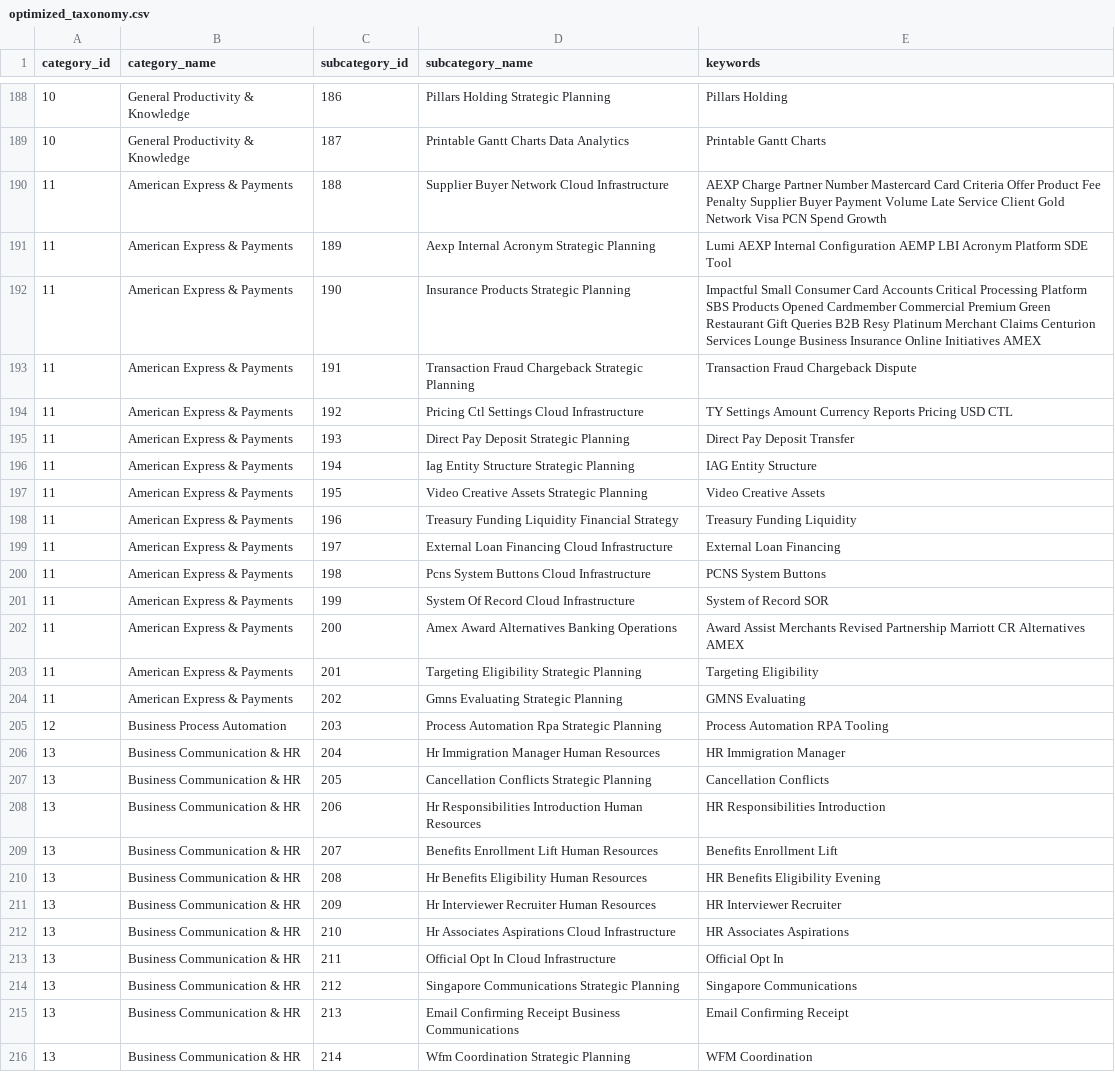
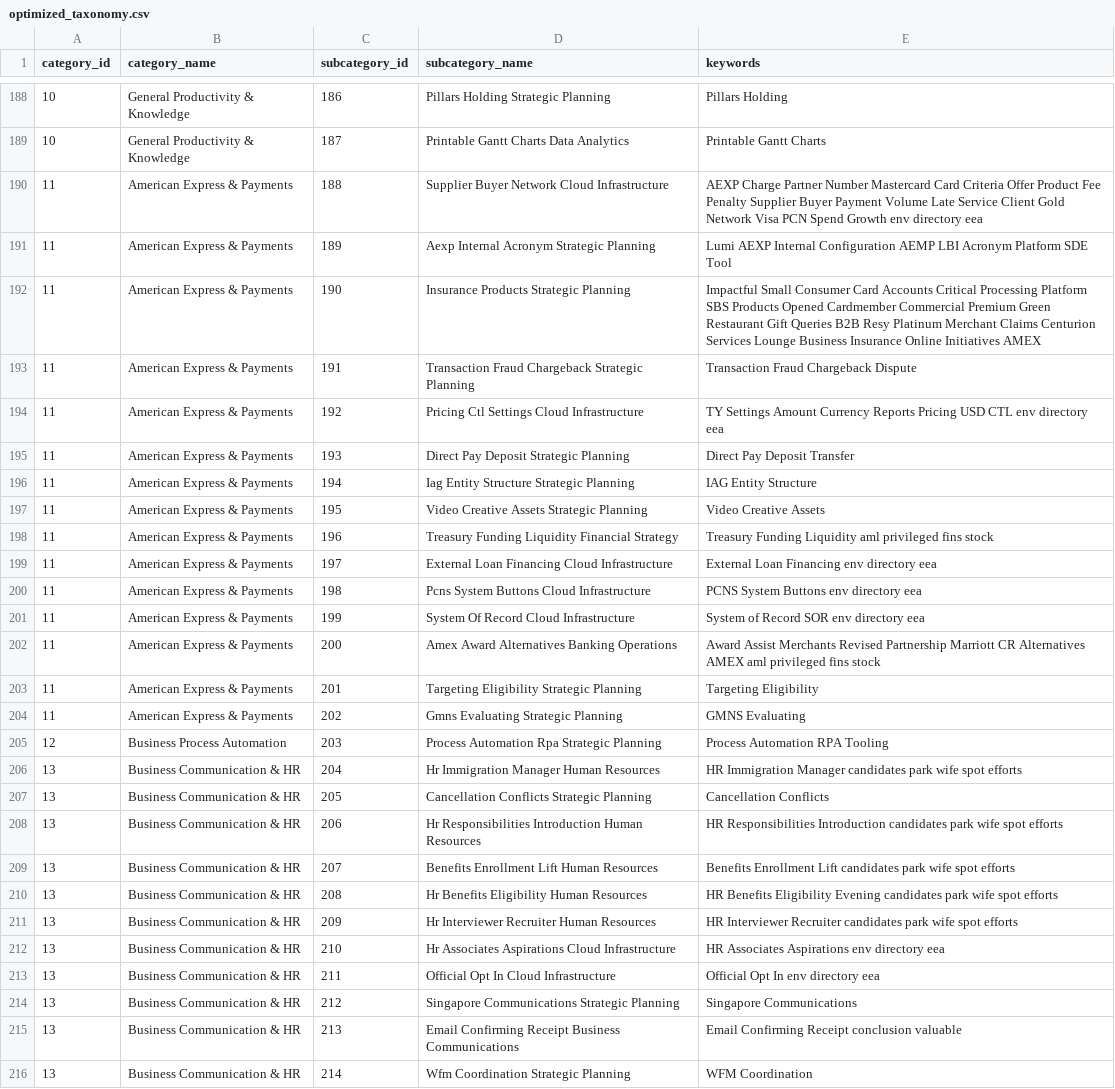
Before and after one commit to krishna-mk-0124/Prompt_Insights, a CSV file: AIObservatory/data/optimized_taxonomy.csv, drawn as a sheet; only a part is shown, gaps mark what is left out; the diff covers the shown part only.

Commit message:
Round 89: Inject massive missing keywords into official taxonomy to drain 134k unclassified prompts from the Other bucket

```diff
--- a/AIObservatory/data/optimized_taxonomy.csv
+++ b/AIObservatory/data/optimized_taxonomy.csv
@@ -189,3 +189,3 @@ category_id,category_name,subcategory_id,subcategory_name,keywords
 10,General Productivity & Knowledge,187,Printable Gantt Charts Data Analytics,Printable Gantt Charts
-11,American Express & Payments,188,Supplier Buyer Network Cloud Infrastructure,AEXP Charge Partner Number Mastercard Card Criteria Offer Product Fee Penalty Supplier Buyer Payment Volume Late Service Client Gold Network Visa PCN Spend Growth
+11,American Express & Payments,188,Supplier Buyer Network Cloud Infrastructure,AEXP Charge Partner Number Mastercard Card Criteria Offer Product Fee Penalty Supplier Buyer Payment Volume Late Service Client Gold Network Visa PCN Spend Growth env directory eea
 11,American Express & Payments,189,Aexp Internal Acronym Strategic Planning,Lumi AEXP Internal Configuration AEMP LBI Acronym Platform SDE Tool
@@ -193,3 +193,3 @@ category_id,category_name,subcategory_id,subcategory_name,keywords
 11,American Express & Payments,191,Transaction Fraud Chargeback Strategic Planning,Transaction Fraud Chargeback Dispute
-11,American Express & Payments,192,Pricing Ctl Settings Cloud Infrastructure,TY Settings Amount Currency Reports Pricing USD CTL
+11,American Express & Payments,192,Pricing Ctl Settings Cloud Infrastructure,TY Settings Amount Currency Reports Pricing USD CTL env directory eea
 11,American Express & Payments,193,Direct Pay Deposit Strategic Planning,Direct Pay Deposit Transfer
@@ -197,7 +197,7 @@ category_id,category_name,subcategory_id,subcategory_name,keywords
 11,American Express & Payments,195,Video Creative Assets Strategic Planning,Video Creative Assets
-11,American Express & Payments,196,Treasury Funding Liquidity Financial Strategy,Treasury Funding Liquidity
-11,American Express & Payments,197,External Loan Financing Cloud Infrastructure,External Loan Financing
-11,American Express & Payments,198,Pcns System Buttons Cloud Infrastructure,PCNS System Buttons
-11,American Express & Payments,199,System Of Record Cloud Infrastructure,System of Record SOR
-11,American Express & Payments,200,Amex Award Alternatives Banking Operations,Award Assist Merchants Revised Partnership Marriott CR Alternatives AMEX
+11,American Express & Payments,196,Treasury Funding Liquidity Financial Strategy,Treasury Funding Liquidity aml privileged fins stock
+11,American Express & Payments,197,External Loan Financing Cloud Infrastructure,External Loan Financing env directory eea
+11,American Express & Payments,198,Pcns System Buttons Cloud Infrastructure,PCNS System Buttons env directory eea
+11,American Express & Payments,199,System Of Record Cloud Infrastructure,System of Record SOR env directory eea
+11,American Express & Payments,200,Amex Award Alternatives Banking Operations,Award Assist Merchants Revised Partnership Marriott CR Alternatives AMEX aml privileged fins stock
 11,American Express & Payments,201,Targeting Eligibility Strategic Planning,Targeting Eligibility
@@ -205,12 +205,12 @@ category_id,category_name,subcategory_id,subcategory_name,keywords
 12,Business Process Automation,203,Process Automation Rpa Strategic Planning,Process Automation RPA Tooling
-13,Business Communication & HR,204,Hr Immigration Manager Human Resources,HR Immigration Manager
+13,Business Communication & HR,204,Hr Immigration Manager Human Resources,HR Immigration Manager candidates park wife spot efforts
 13,Business Communication & HR,205,Cancellation Conflicts Strategic Planning,Cancellation Conflicts
-13,Business Communication & HR,206,Hr Responsibilities Introduction Human Resources,HR Responsibilities Introduction
-13,Business Communication & HR,207,Benefits Enrollment Lift Human Resources,Benefits Enrollment Lift
-13,Business Communication & HR,208,Hr Benefits Eligibility Human Resources,HR Benefits Eligibility Evening
-13,Business Communication & HR,209,Hr Interviewer Recruiter Human Resources,HR Interviewer Recruiter
-13,Business Communication & HR,210,Hr Associates Aspirations Cloud Infrastructure,HR Associates Aspirations
-13,Business Communication & HR,211,Official Opt In Cloud Infrastructure,Official Opt In
+13,Business Communication & HR,206,Hr Responsibilities Introduction Human Resources,HR Responsibilities Introduction candidates park wife spot efforts
+13,Business Communication & HR,207,Benefits Enrollment Lift Human Resources,Benefits Enrollment Lift candidates park wife spot efforts
+13,Business Communication & HR,208,Hr Benefits Eligibility Human Resources,HR Benefits Eligibility Evening candidates park wife spot efforts
+13,Business Communication & HR,209,Hr Interviewer Recruiter Human Resources,HR Interviewer Recruiter candidates park wife spot efforts
+13,Business Communication & HR,210,Hr Associates Aspirations Cloud Infrastructure,HR Associates Aspirations env directory eea
+13,Business Communication & HR,211,Official Opt In Cloud Infrastructure,Official Opt In env directory eea
 13,Business Communication & HR,212,Singapore Communications Strategic Planning,Singapore Communications
-13,Business Communication & HR,213,Email Confirming Receipt Business Communications,Email Confirming Receipt
+13,Business Communication & HR,213,Email Confirming Receipt Business Communications,Email Confirming Receipt conclusion valuable
 13,Business Communication & HR,214,Wfm Coordination Strategic Planning,WFM Coordination
```
Also changed, not shown: 65 edited cells elsewhere in this file, 1 other file.
